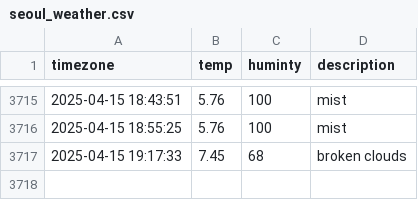
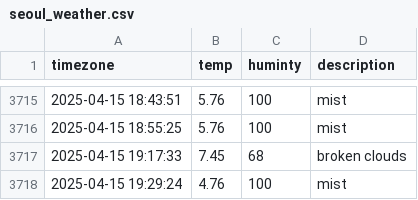
Before and after one commit to dongmin330/seoul_weather, a CSV file: seoul_weather.csv, drawn as a sheet; only a part is shown, gaps mark what is left out; the diff names each change by its address in the sheet, - before the commit and + after, or states it on an @@ line.

```diff
--- a/seoul_weather.csv
+++ b/seoul_weather.csv
+row 3718: 2025-04-15 19:29:24 | 4.76 | 100 | mist
```
